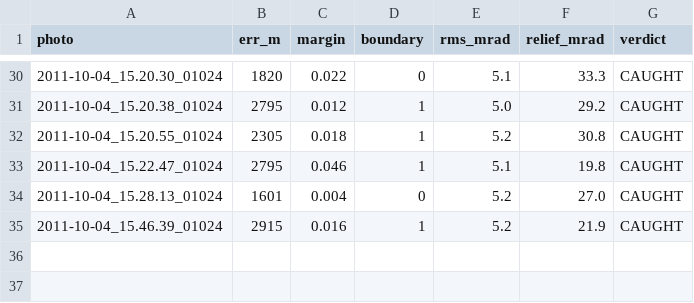
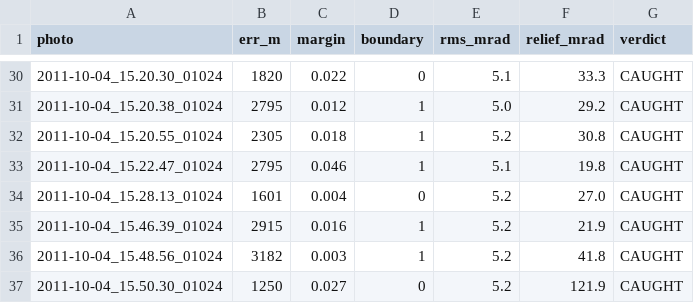
Before and after one commit to gyillikci/horizonator, a CSV file: experiments/out/e4u_ch1_best.csv, drawn as a sheet; only a part is shown, gaps mark what is left out; the diff names each change by its address in the sheet, - before the commit and + after, or states it on an @@ line.

```diff
--- a/experiments/out/e4u_ch1_best.csv
+++ b/experiments/out/e4u_ch1_best.csv
+row 36: 2011-10-04_15.48.56_01024 | 3182 | 0.003 | 1 | 5.2 | 41.8 | CAUGHT
+row 37: 2011-10-04_15.50.30_01024 | 1250 | 0.027 | 0 | 5.2 | 121.9 | CAUGHT
```
Also changed, not shown: experiments/out/e4u_ch1_srtm1.csv, 2 other files.
